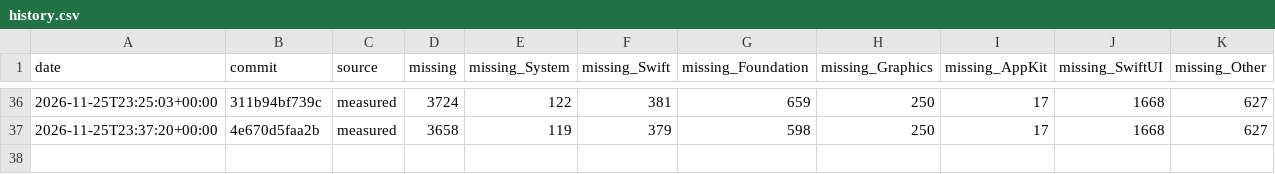
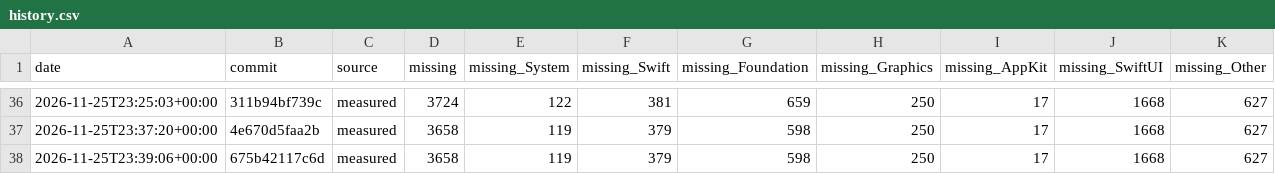
Before and after one commit to GhouI/bitten, a CSV file: history.csv, drawn as a sheet; only a part is shown, gaps mark what is left out.

```diff
--- a/history.csv
+++ b/history.csv
@@ -37 +37,2 @@ date,commit,source,missing,missing_System,missing_Swift,missing_Foundation,missi
 2026-11-25T23:37:20+00:00,4e670d5faa2b,measured,3658,119,379,598,250,17,1668,627
+2026-11-25T23:39:06+00:00,675b42117c6d,measured,3658,119,379,598,250,17,1668,627
```
Also changed, not shown: 1 other file.
